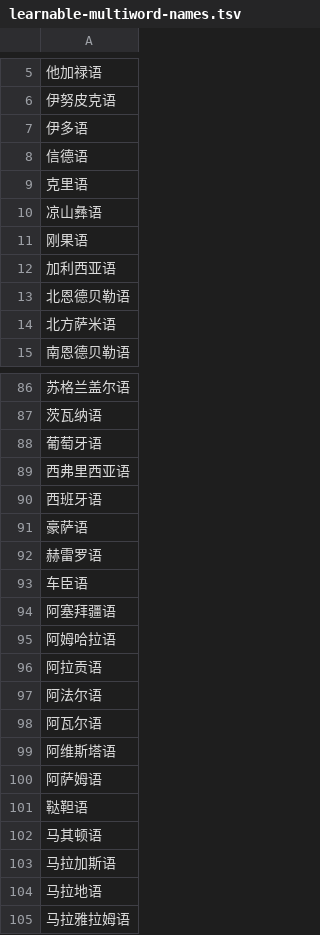
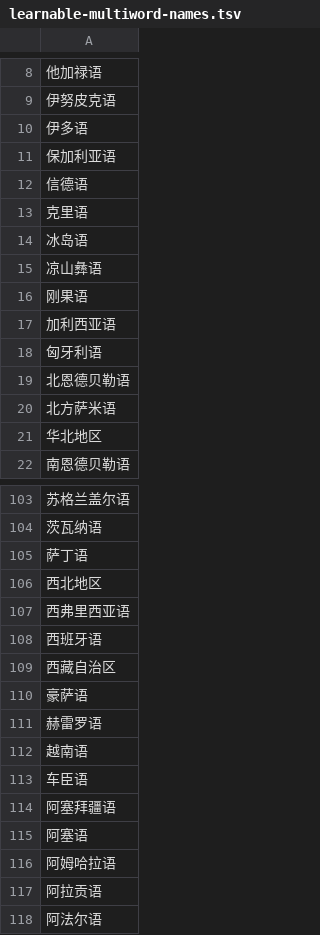
Before and after one commit to comprehension-compass/frequer, a TSV file: full/zh/learnable-multiword-names.tsv, drawn as a sheet; only a part is shown, gaps mark what is left out; the shorter side is filled out with more unchanged rows; the diff covers the shown part only.

```diff
--- a/full/zh/learnable-multiword-names.tsv
+++ b/full/zh/learnable-multiword-names.tsv
@@ -7,4 +10,6 @@
 伊多语
+保加利亚语
 信德语
 克里语
+冰岛语
 凉山彝语
@@ -12,4 +17,6 @@
 加利西亚语
+匈牙利语
 北恩德贝勒语
 北方萨米语
+华北地区
 南恩德贝勒语
@@ -87,9 +104,13 @@
 茨瓦纳语
-葡萄牙语
+萨丁语
+西北地区
 西弗里西亚语
 西班牙语
+西藏自治区
 豪萨语
 赫雷罗语
+越南语
 车臣语
 阿塞拜疆语
+阿塞语
 阿姆哈拉语
```
Also changed, not shown: 16 added rows, 1 removed row and 1 edited cell elsewhere in this file, 6 other files.
